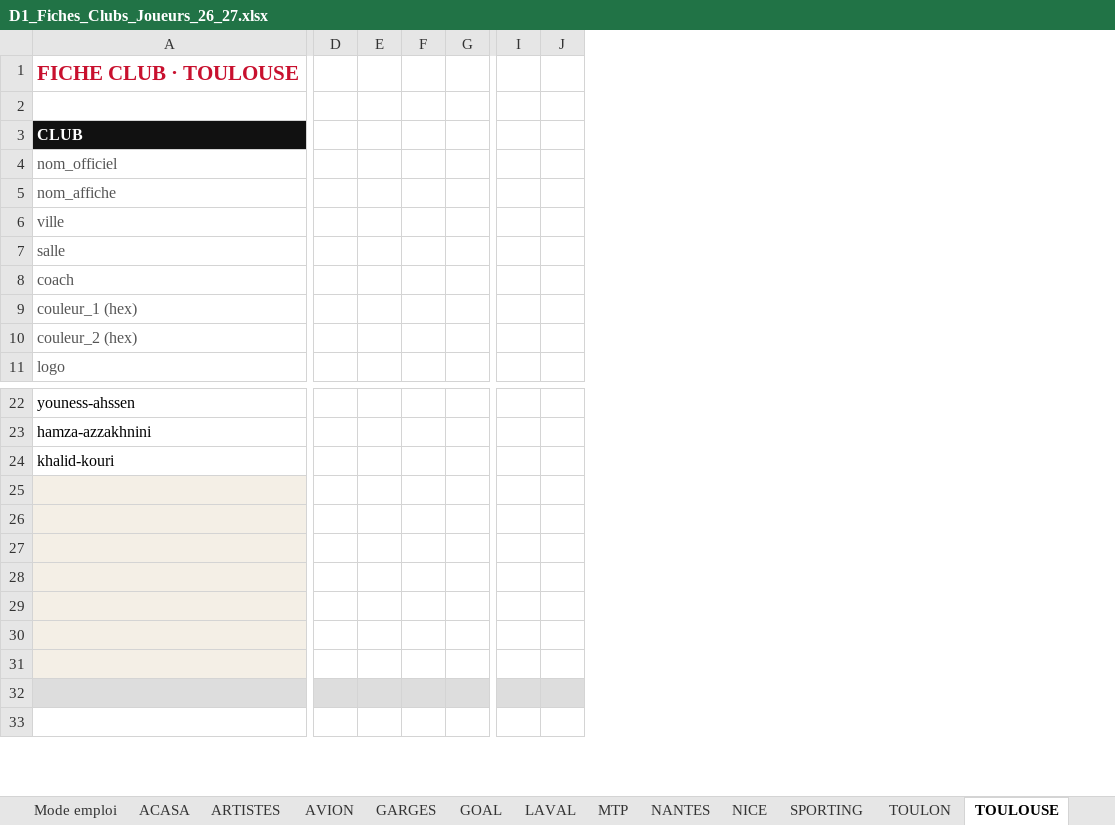
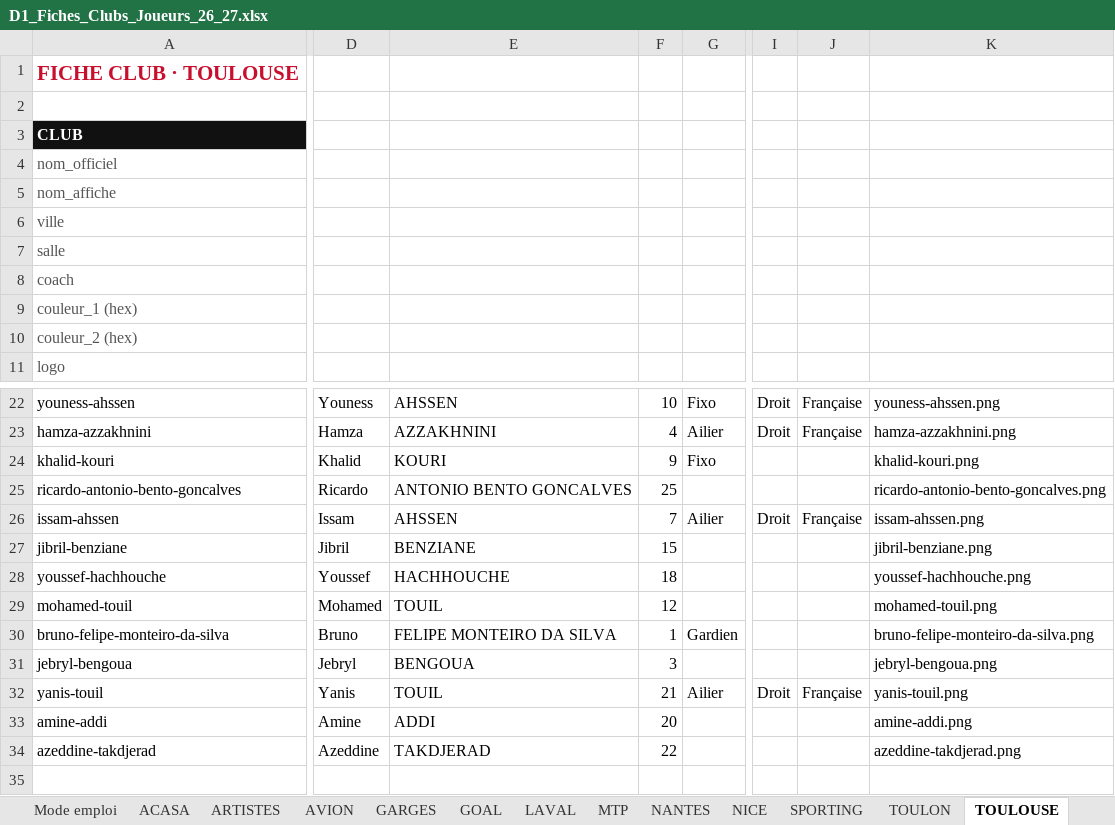
Before and after one commit to victorgeoffroy01-prog/d1-futsal-2026, an Excel workbook: D1_Fiches_Clubs_Joueurs_26_27.xlsx, sheet TOULOUSE, drawn as a sheet; only a part is shown, gaps mark what is left out; values as stored, in another font and other column widths than the file's, no borders; removed rows and columns are numbered as before the commit, all else as after; rows hold the shown columns only; the diff covers the shown part only; the diff names each change by its address in the sheet, - before the commit and + after, or states it on an @@ line.

```diff
--- a/D1_Fiches_Clubs_Joueurs_26_27.xlsx (sheet TOULOUSE)
+++ b/D1_Fiches_Clubs_Joueurs_26_27.xlsx (sheet TOULOUSE)
-column D, empty
-column E, empty
-column F, empty
-column G, empty
+column D, rows 22-32: Youness | Hamza | Khalid | Ricardo | Issam | Jibril | Youssef | Mohamed | Bruno | Jebryl | Yanis
+column E, rows 22-32: AHSSEN | AZZAKHNINI | KOURI | ANTONIO BENTO GONCALVES | AHSSEN | BENZIANE | HACHHOUCHE | TOUIL | FELIPE MONTEIRO DA SILVA | BENGOUA | TOUIL
+column F, rows 22-32: 10 | 4 | 9 | 25 | 7 | 15 | 18 | 12 | 1 | 3 | 21
+column G, rows 22-32: Fixo | Ailier | Fixo |  | Ailier |  |  |  | Gardien |  | Ailier
-column I, empty
-column J, empty
+column I, rows 22-32: Droit | Droit |  |  | Droit |  |  |  |  |  | Droit
+column J, rows 22-32: Française | Française |  |  | Française |  |  |  |  |  | Française
+column K, rows 22-32: youness-ahssen.png | hamza-azzakhnini.png | khalid-kouri.png | ricardo-antonio-bento-goncalves.png | issam-ahssen.png | jibril-benziane.png | youssef-hachhouche.png | mohamed-touil.png | bruno-felipe-monteiro-da-silva.png | jebryl-bengoua.png | yanis-touil.png
-row 25: (empty)
+row 25: ricardo-antonio-bento-goncalves | Ricardo | ANTONIO BENTO GONCALVES | 25 |  |  |  | ricardo-antonio-bento-goncalves.png
-A25:A31 fill: #F4EFE6
+A25:A31 fill: none
-row 26: (empty)
+row 26: issam-ahssen | Issam | AHSSEN | 7 | Ailier | Droit | Française | issam-ahssen.png
-row 27: (empty)
+row 27: jibril-benziane | Jibril | BENZIANE | 15 |  |  |  | jibril-benziane.png
-row 28: (empty)
+row 28: youssef-hachhouche | Youssef | HACHHOUCHE | 18 |  |  |  | youssef-hachhouche.png
-row 29: (empty)
+row 29: mohamed-touil | Mohamed | TOUIL | 12 |  |  |  | mohamed-touil.png
-row 30: (empty)
+row 30: bruno-felipe-monteiro-da-silva | Bruno | FELIPE MONTEIRO DA SILVA | 1 | Gardien |  |  | bruno-felipe-monteiro-da-silva.png
-row 31: (empty)
+row 31: jebryl-bengoua | Jebryl | BENGOUA | 3 |  |  |  | jebryl-bengoua.png
-row 32: (empty)
+row 32: yanis-touil | Yanis | TOUIL | 21 | Ailier | Droit | Française | yanis-touil.png
-A32 fill: #DDDDDD
+A32 fill: none
+row 33: amine-addi | Amine | ADDI | 20 |  |  |  | amine-addi.png
+row 34: azeddine-takdjerad | Azeddine | TAKDJERAD | 22 |  |  |  | azeddine-takdjerad.png
```
Also changed, not shown: 4 removed columns, 1 edited cell and cell formats elsewhere in this sheet, sheet GOAL, sheet GARGES, sheet LAVAL, sheet NICE, sheet TOULON, sheet MTP, 5 more sheets, 13 other files.
